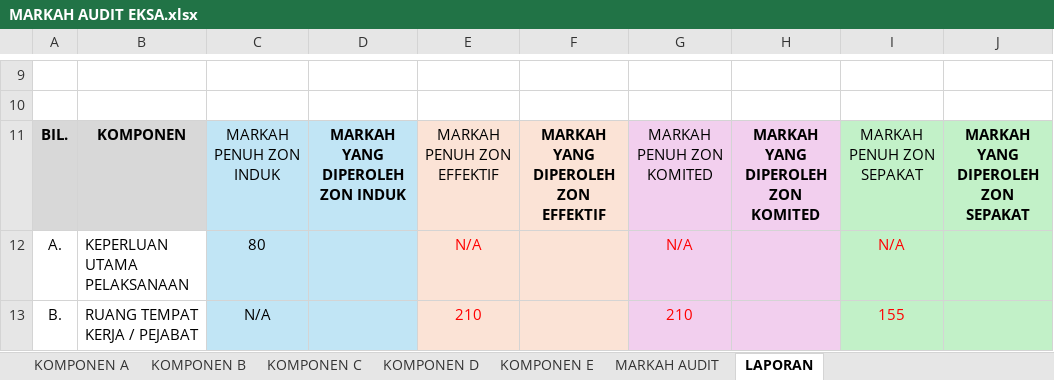
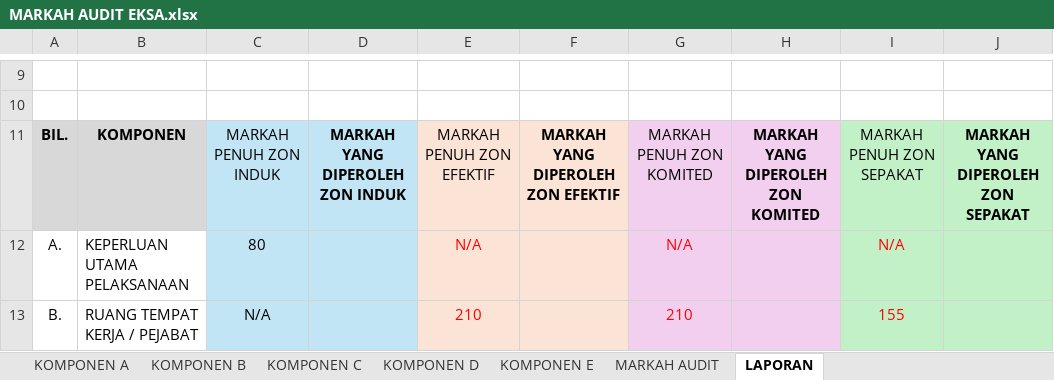
Before and after one commit to izahusni/AUDIT_EKSA, an Excel workbook: MARKAH AUDIT EKSA.xlsx, sheet LAPORAN, drawn as a sheet; only a part is shown, gaps mark what is left out; values as stored, in another font and other column widths than the file's, no borders; charts and pictures not drawn; the diff names each change by its address in the sheet, - before the commit and + after, or states it on an @@ line.

```diff
--- a/MARKAH AUDIT EKSA.xlsx (sheet LAPORAN)
+++ b/MARKAH AUDIT EKSA.xlsx (sheet LAPORAN)
-E11: MARKAH PENUH ZON EFFEKTIF
+E11: MARKAH PENUH ZON EFEKTIF
-F11: MARKAH YANG DIPEROLEH ZON EFFEKTIF
+F11: MARKAH YANG DIPEROLEH ZON EFEKTIF
```
Also changed, not shown: sheet MARKAH AUDIT, sheet KOMPONEN D, sheet KOMPONEN C, sheet KOMPONEN B, hidden cells.
